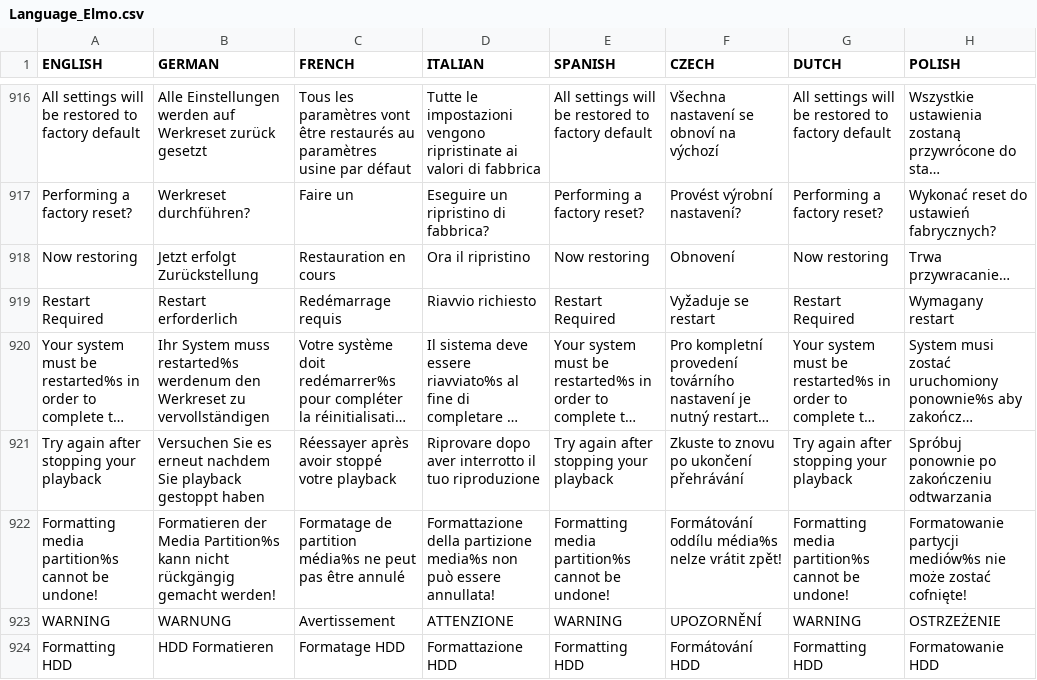
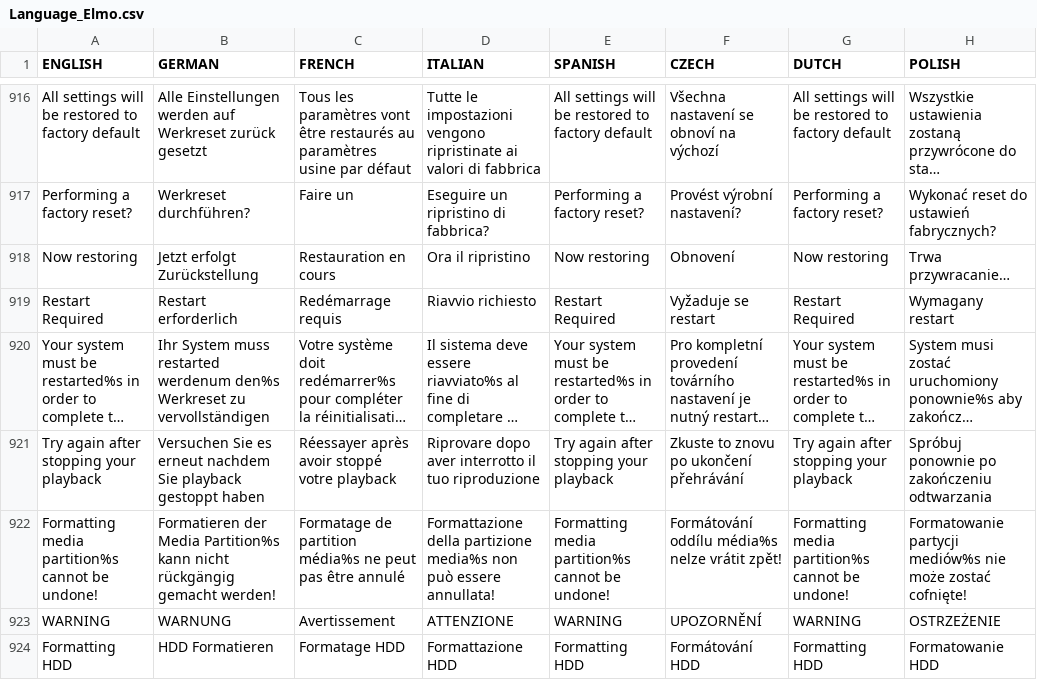
Before and after one commit to prismcube/script.mbox, a CSV file: pvr/gui/windows/Language_Elmo.csv, drawn as a sheet; only a part is shown, gaps mark what is left out; long unchanged cells end in …; the diff covers the shown part only; the diff names each change by its address in the sheet, - before the commit and + after, or states it on an @@ line.

```diff
--- a/pvr/gui/windows/Language_Elmo.csv
+++ b/pvr/gui/windows/Language_Elmo.csv
-B920 (GERMAN): …System muss restarted%s werdenum den Werkreset zu…
+B920 (GERMAN): …System muss restarted werdenum den%s Werkreset zu…
```
Also changed, not shown: 41 edited cells elsewhere in this file, 5 other files.
